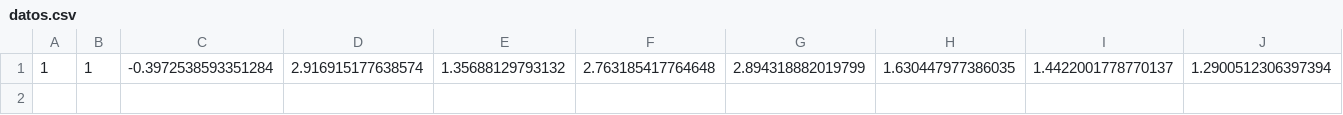
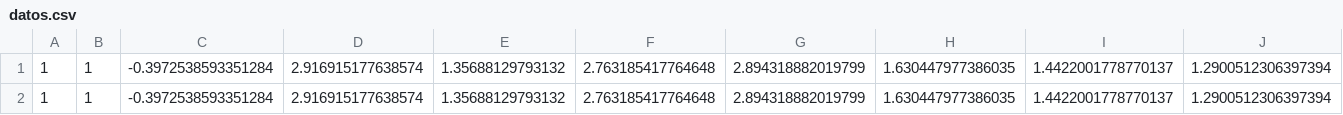
Before and after one commit to egonkm/flask_server1, a CSV file: datos.csv, drawn as a sheet; only a part is shown; rows hold the shown columns only; the diff names each change by its address in the sheet, - before the commit and + after, or states it on an @@ line.

Commit message:
included save data to csv files

```diff
--- a/datos.csv
+++ b/datos.csv
+row 2: 1 | 1 | -0.3972538593351284 | 2.916915177638574 | 1.35688129793132 | 2.763185417764648 | 2.894318882019799 | 1.630447977386035 | 1.4422001778770137 | 1.2900512306397394
```
Also changed, not shown: 3 other files.
